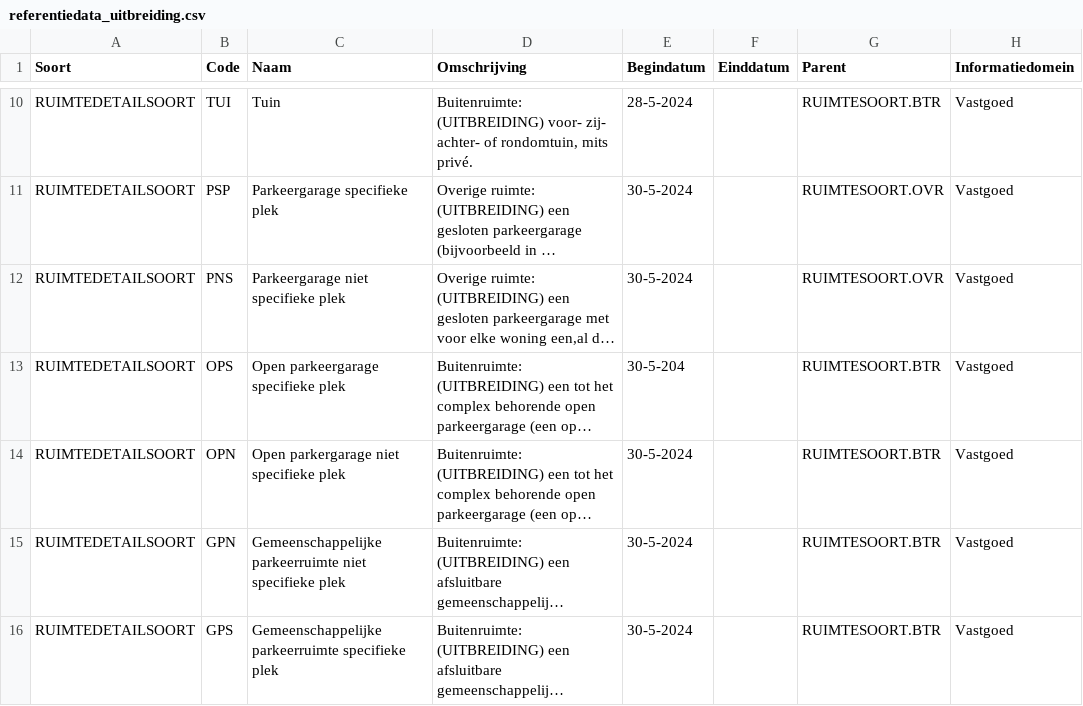
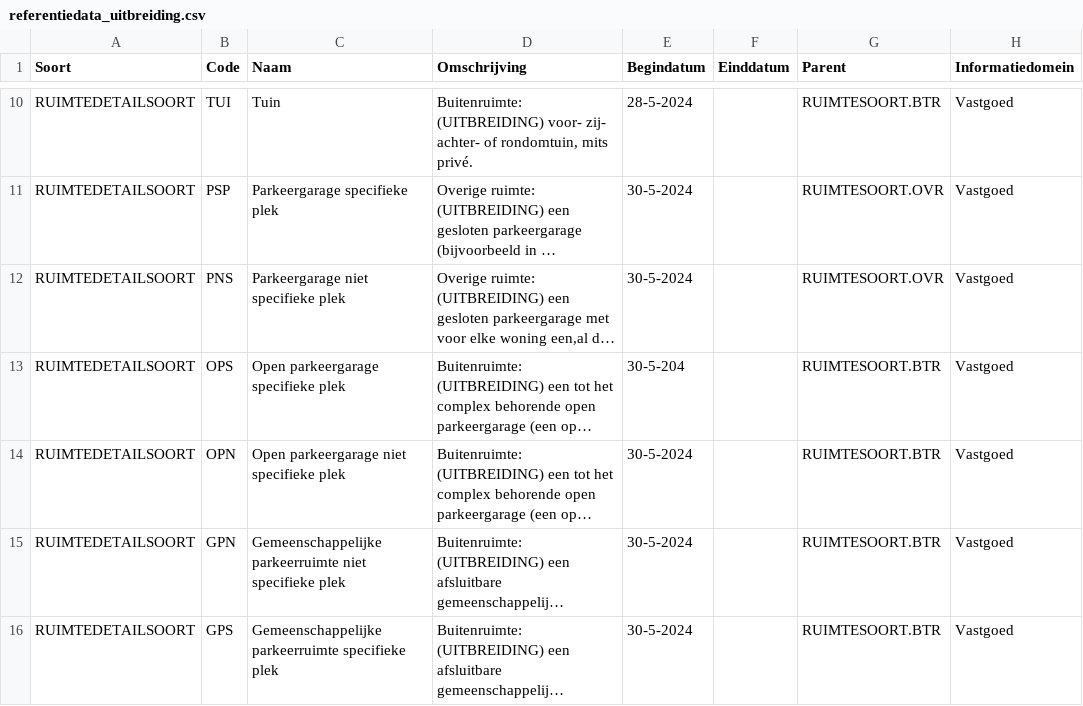
Before and after one commit to woonstadrotterdam/woningwaardering, a CSV file: woningwaardering/vera/referentiedata_uitbreiding.csv, drawn as a sheet; only a part is shown, gaps mark what is left out; long unchanged cells end in …; the diff names each change by its address in the sheet, - before the commit and + after, or states it on an @@ line.

Commit message:
ref data uitbreiding typo open_parkeergarage_niet_specifieke_plek

```diff
--- a/woningwaardering/vera/referentiedata_uitbreiding.csv
+++ b/woningwaardering/vera/referentiedata_uitbreiding.csv
-C14 (Naam): Open parkergarage niet specifieke plek
+C14 (Naam): Open parkeergarage niet specifieke plek
```
Also changed, not shown: 2 other files.
